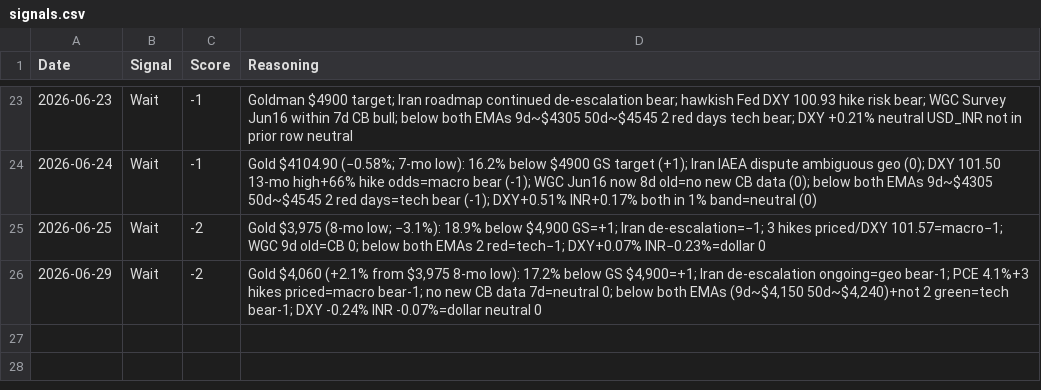
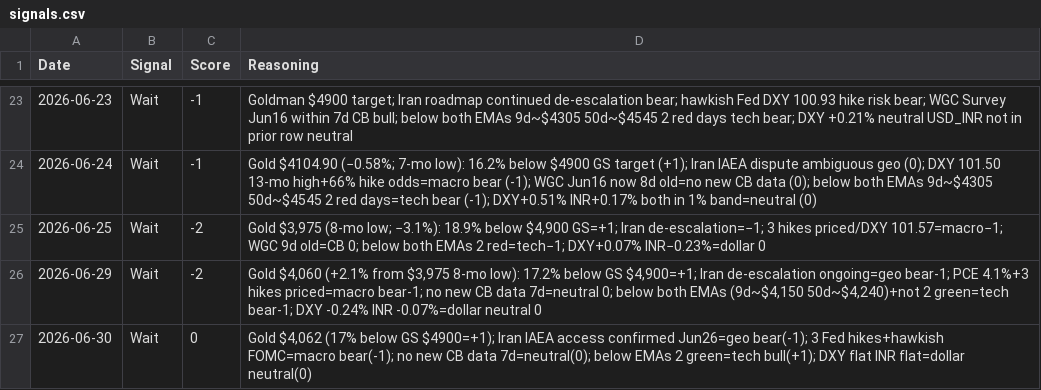
Before and after one commit to divyangshah97/gold-prediction-ai, a CSV file: signals/signals.csv, drawn as a sheet; only a part is shown, gaps mark what is left out; the diff names each change by its address in the sheet, - before the commit and + after, or states it on an @@ line.

```diff
--- a/signals/signals.csv
+++ b/signals/signals.csv
+row 27: 2026-06-30 | Wait | 0 | Gold $4,062 (17% below GS $4900=+1); Iran IAEA access confirmed Jun26=geo bear(-1); 3 Fed hikes+hawkish FOMC=macro bear(-1); no new CB data 7d=neutral(0); below EMAs 2 green=tech bull(+1); DXY flat INR flat=dollar neutral(0)
```
Also changed, not shown: prices/prices.csv, 8 other files.
